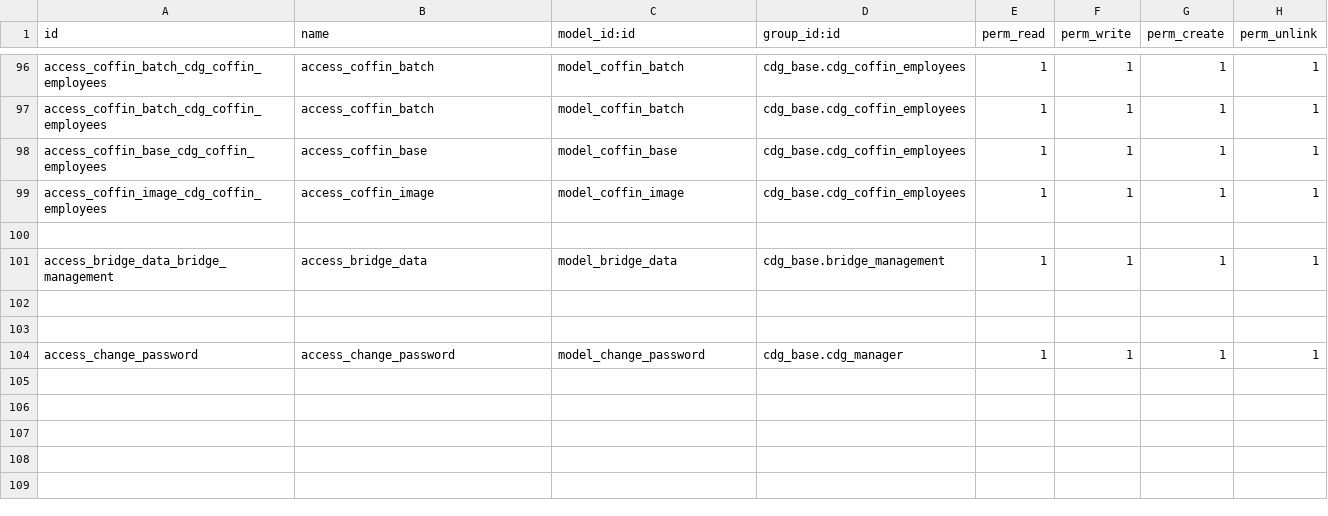
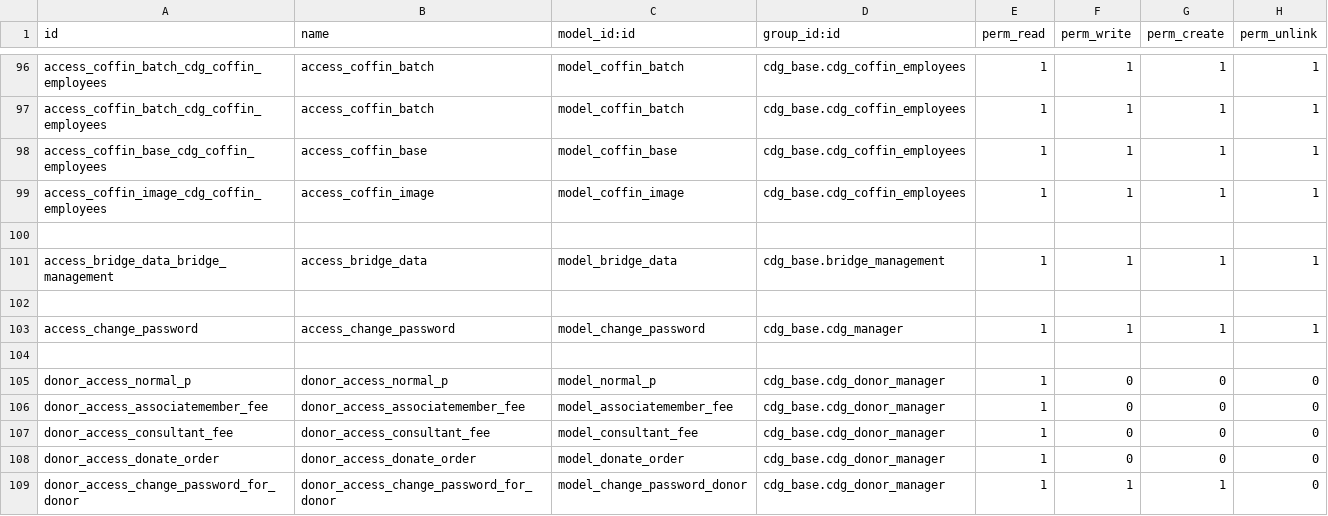
Before and after one commit to kulius/odoo10_CDG, a CSV file: addons/cdg_base/security/ir.model.access.csv, drawn as a sheet; only a part is shown, gaps mark what is left out.

```diff
--- a/addons/cdg_base/security/ir.model.access.csv
+++ b/addons/cdg_base/security/ir.model.access.csv
@@ -102,3 +102,8 @@ access_bridge_data_bridge_management,access_bridge_data,model_bridge_data,cdg_ba
 
+access_change_password,access_change_password,model_change_password,cdg_base.cdg_manager,1,1,1,1
 
-access_change_password,access_change_password,model_change_password,cdg_base.cdg_manager,1,1,1,1
+donor_access_normal_p,donor_access_normal_p,model_normal_p,cdg_base.cdg_donor_manager,1,0,0,0
+donor_access_associatemember_fee,donor_access_associatemember_fee,model_associatemember_fee,cdg_base.cdg_donor_manager,1,0,0,0
+donor_access_consultant_fee,donor_access_consultant_fee,model_consultant_fee,cdg_base.cdg_donor_manager,1,0,0,0
+donor_access_donate_order,donor_access_donate_order,model_donate_order,cdg_base.cdg_donor_manager,1,0,0,0
+donor_access_change_password_for_donor,donor_access_change_password_for_donor,model_change_password_donor,cdg_base.cdg_donor_manager,1,1,1,0
```
Also changed, not shown: 4 other files.
